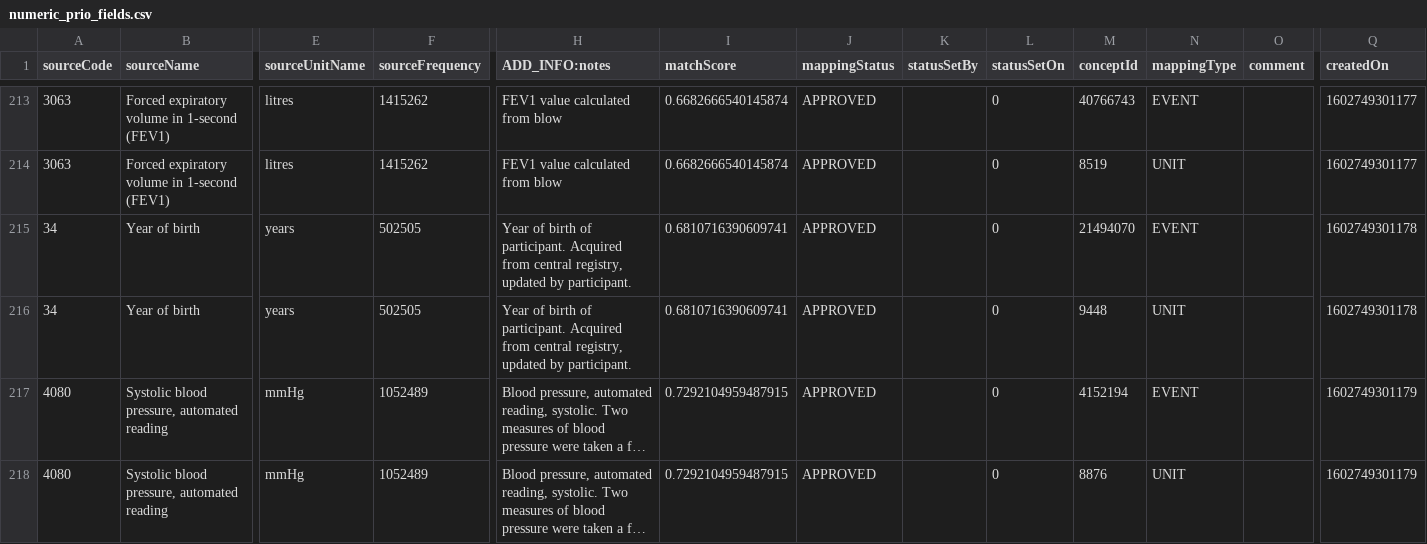
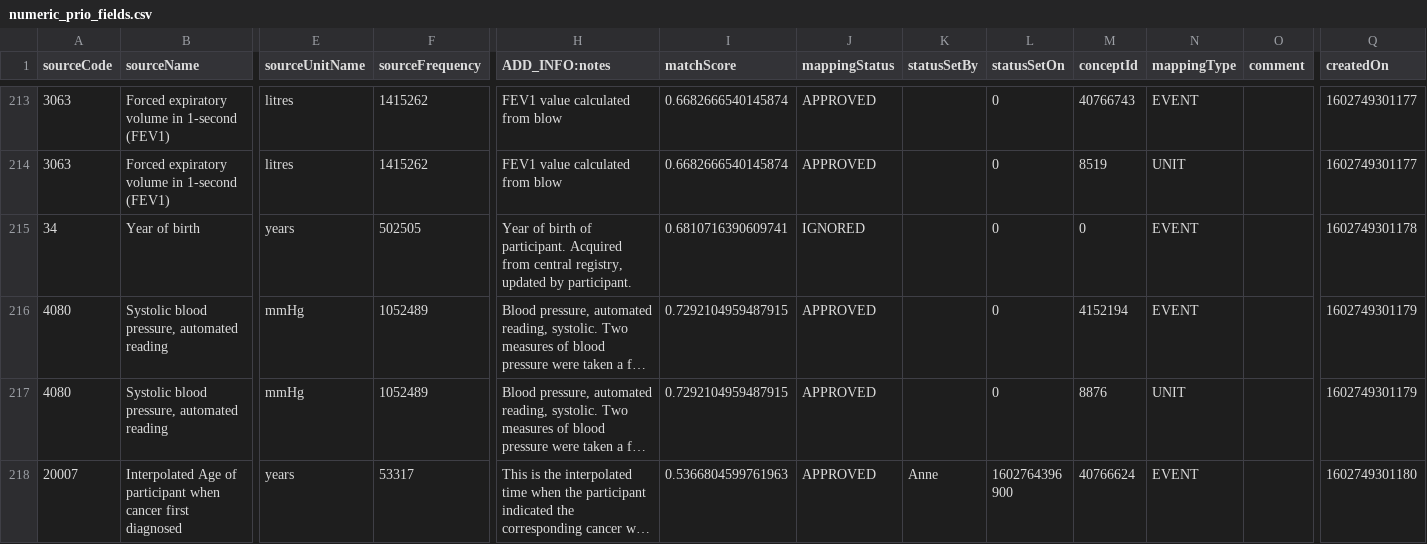
Before and after one commit to EHDEN/ETL-UK-Biobank, a CSV file: resources/baseline_field_mapping/numeric_prio_fields.csv, drawn as a sheet; only a part is shown, gaps mark what is left out; the shorter side is filled out with more unchanged rows; long unchanged cells end in …; rows hold the shown columns only; the diff names each change by its address in the sheet, - before the commit and + after, or states it on an @@ line.

Commit message:
fix tests. skip year of birth as event

```diff
--- a/resources/baseline_field_mapping/numeric_prio_fields.csv
+++ b/resources/baseline_field_mapping/numeric_prio_fields.csv
-J215 (mappingStatus): APPROVED
+J215 (mappingStatus): IGNORED
-M215 (conceptId): 21494070
+M215 (conceptId): 0
-row 216: 34 | Year of birth | years | 502505 | Year of birth of participant. Acquired from central registry, updated by participant. | 0.6810716390609741 | APPROVED |  | 0 | 9448 | UNIT |  | 1602749301178
```
Also changed, not shown: 1 other file.
